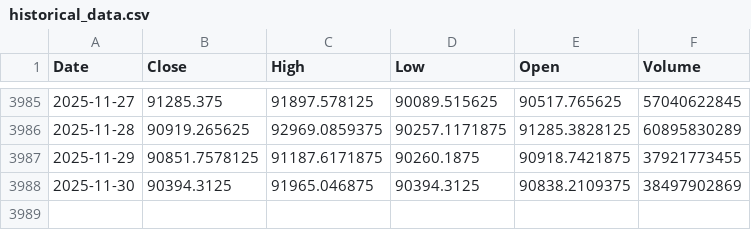
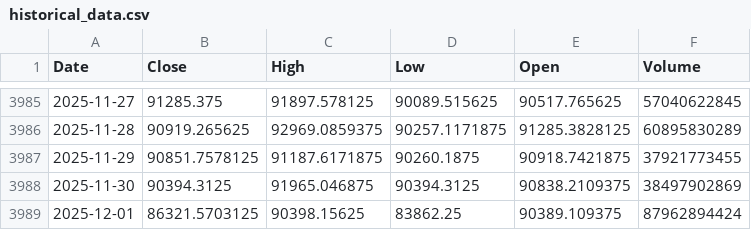
Before and after one commit to theomarzaki/theomarzaki.github.io, a CSV file: data/historical_data.csv, drawn as a sheet; only a part is shown, gaps mark what is left out.

```diff
--- a/data/historical_data.csv
+++ b/data/historical_data.csv
@@ -3988 +3988,2 @@ Date,Close,High,Low,Open,Volume
 2025-11-30,90394.3125,91965.046875,90394.3125,90838.2109375,38497902869
+2025-12-01,86321.5703125,90398.15625,83862.25,90389.109375,87962894424
```
Also changed, not shown: data/risk_indicators.csv, data/sentiment_indicators.csv, 14 other files.
